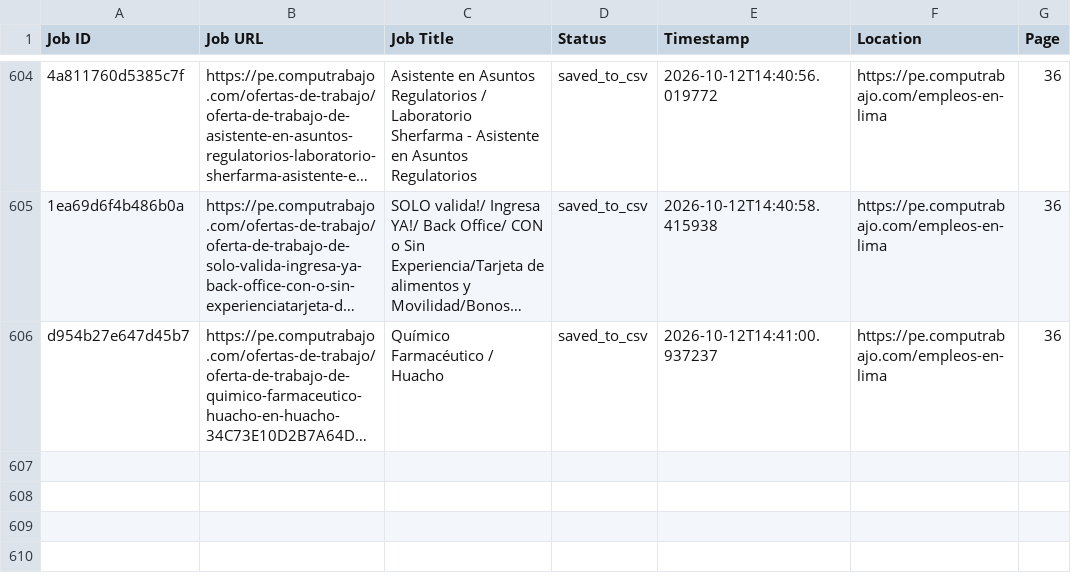
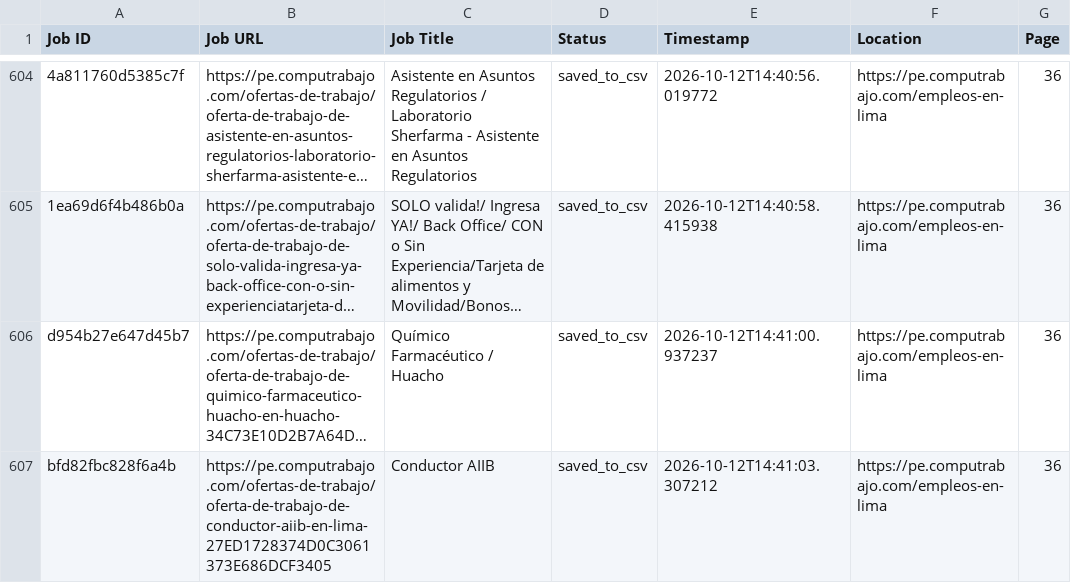
Before and after one commit to liliankason/computrabajo_peru_scraper, a CSV file: peru_processed.csv, drawn as a sheet; only a part is shown, gaps mark what is left out; long unchanged cells end in …; the diff names each change by its address in the sheet, - before the commit and + after, or states it on an @@ line.

```diff
--- a/peru_processed.csv
+++ b/peru_processed.csv
+row 607: bfd82fbc828f6a4b | https://pe.computrabajo.com/ofertas-de-trabajo/oferta-de-trabajo-de-conductor-aiib-en-lima-27ED1728374D0C3061373E686DCF3405 | Conductor AIIB | saved_to_csv | 2026-10-12T14:41:03.307212 | https://pe.computrabajo.com/empleos-en-lima | 36
```
Also changed, not shown: 2 other files.
